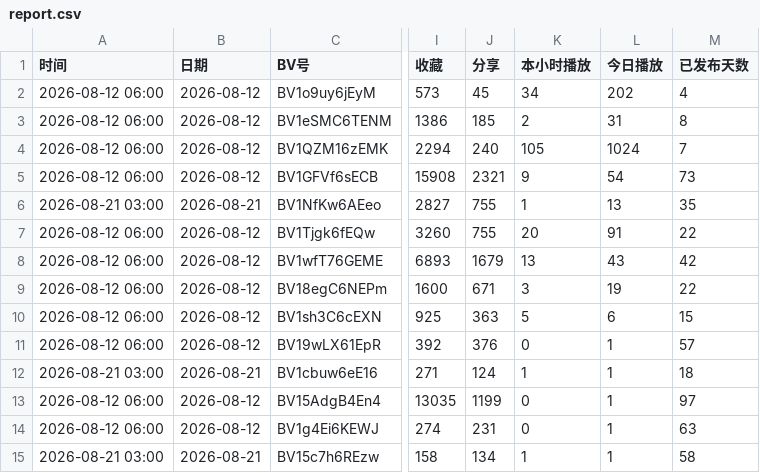
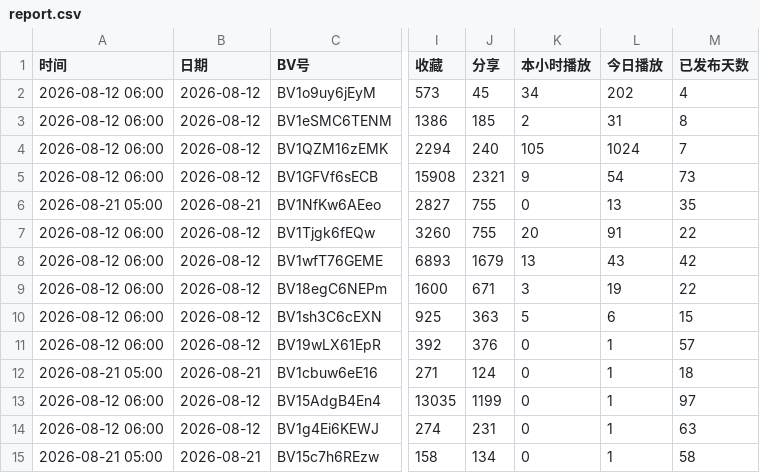
Before and after one commit to yinggege666666-alt/bilibili-tracker, a CSV file: report.csv, drawn as a sheet; only a part is shown, gaps mark what is left out; the diff names each change by its address in the sheet, - before the commit and + after, or states it on an @@ line.

```diff
--- a/report.csv
+++ b/report.csv
-A6 (时间): 2026-08-21 03:00
+A6 (时间): 2026-08-21 05:00
-K6 (本小时播放): 1
+K6 (本小时播放): 0
-A12 (时间): 2026-08-21 03:00
+A12 (时间): 2026-08-21 05:00
-K12 (本小时播放): 1
+K12 (本小时播放): 0
-A15 (时间): 2026-08-21 03:00
+A15 (时间): 2026-08-21 05:00
-K15 (本小时播放): 1
+K15 (本小时播放): 0
```
Also changed, not shown: snapshots.csv, 2 other files.
